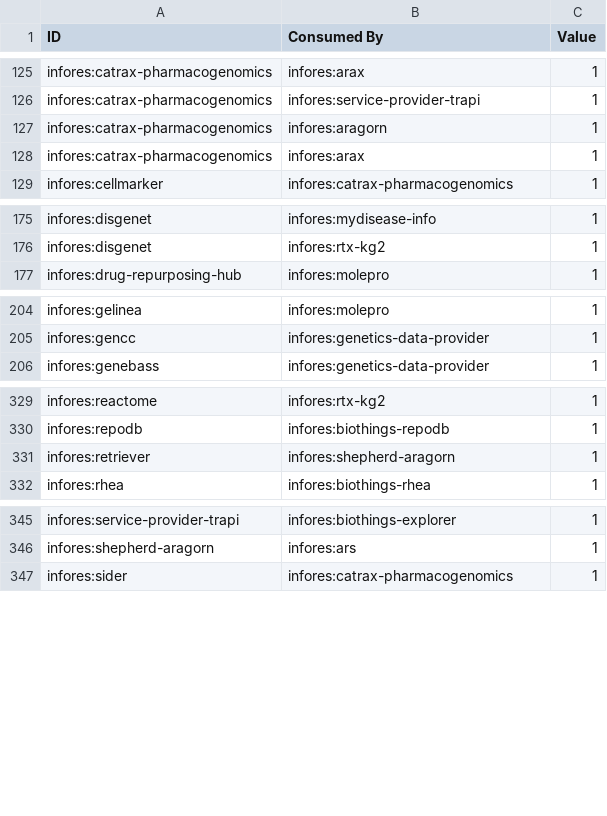
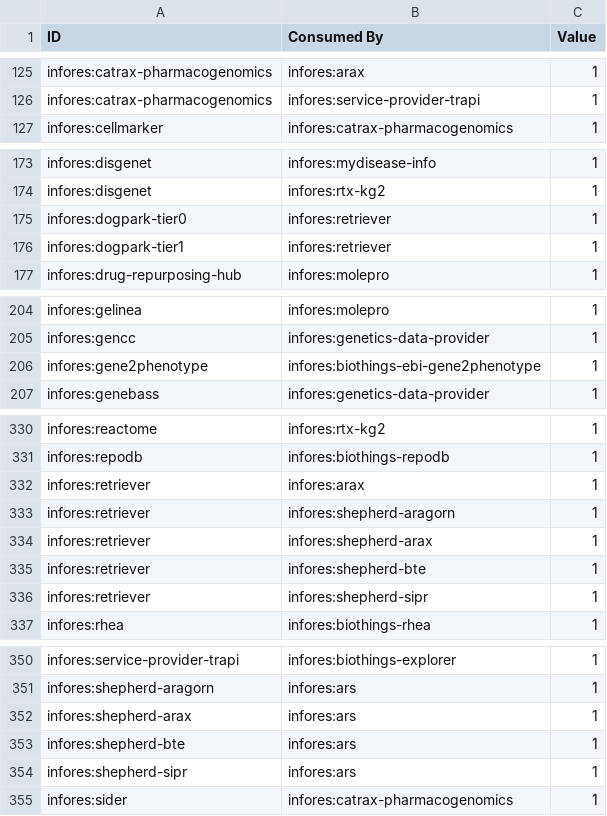
Before and after one commit to biolink/information-resource-registry, a CSV file: src/information_resource_registry/translator_dataflow/data/consume_info.csv, drawn as a sheet; only a part is shown, gaps mark what is left out.

```diff
--- a/src/information_resource_registry/translator_dataflow/data/consume_info.csv
+++ b/src/information_resource_registry/translator_dataflow/data/consume_info.csv
@@ -126,4 +126,2 @@ infores:catrax-pharmacogenomics,infores:arax,1
 infores:catrax-pharmacogenomics,infores:service-provider-trapi,1
-infores:catrax-pharmacogenomics,infores:aragorn,1
-infores:catrax-pharmacogenomics,infores:arax,1
 infores:cellmarker,infores:catrax-pharmacogenomics,1
@@ -176,2 +174,4 @@ infores:disgenet,infores:mydisease-info,1
 infores:disgenet,infores:rtx-kg2,1
+infores:dogpark-tier0,infores:retriever,1
+infores:dogpark-tier1,infores:retriever,1
 infores:drug-repurposing-hub,infores:molepro,1
@@ -205,2 +205,3 @@ infores:gelinea,infores:molepro,1
 infores:gencc,infores:genetics-data-provider,1
+infores:gene2phenotype,infores:biothings-ebi-gene2phenotype,1
 infores:genebass,infores:genetics-data-provider,1
@@ -330,3 +331,7 @@ infores:reactome,infores:rtx-kg2,1
 infores:repodb,infores:biothings-repodb,1
+infores:retriever,infores:arax,1
 infores:retriever,infores:shepherd-aragorn,1
+infores:retriever,infores:shepherd-arax,1
+infores:retriever,infores:shepherd-bte,1
+infores:retriever,infores:shepherd-sipr,1
 infores:rhea,infores:biothings-rhea,1
@@ -346,2 +351,5 @@ infores:service-provider-trapi,infores:biothings-explorer,1
 infores:shepherd-aragorn,infores:ars,1
+infores:shepherd-arax,infores:ars,1
+infores:shepherd-bte,infores:ars,1
+infores:shepherd-sipr,infores:ars,1
 infores:sider,infores:catrax-pharmacogenomics,1
```
Also changed, not shown: 16 other files.
